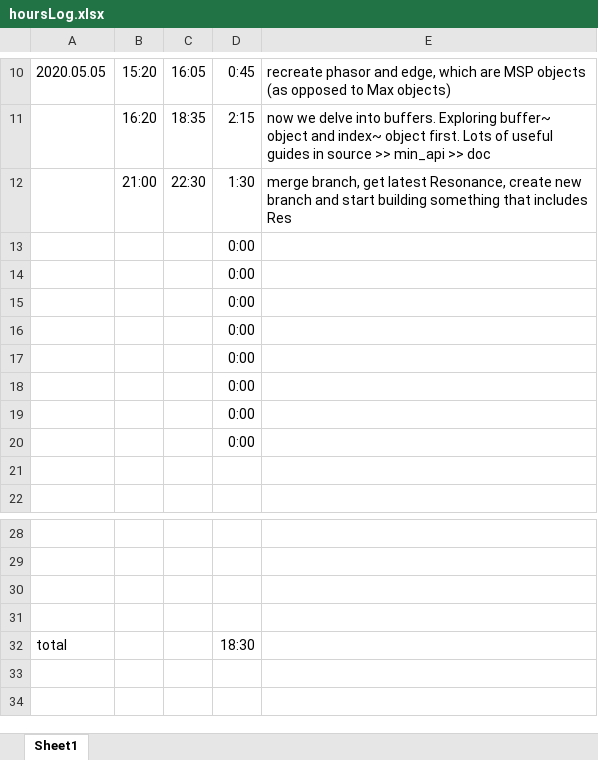
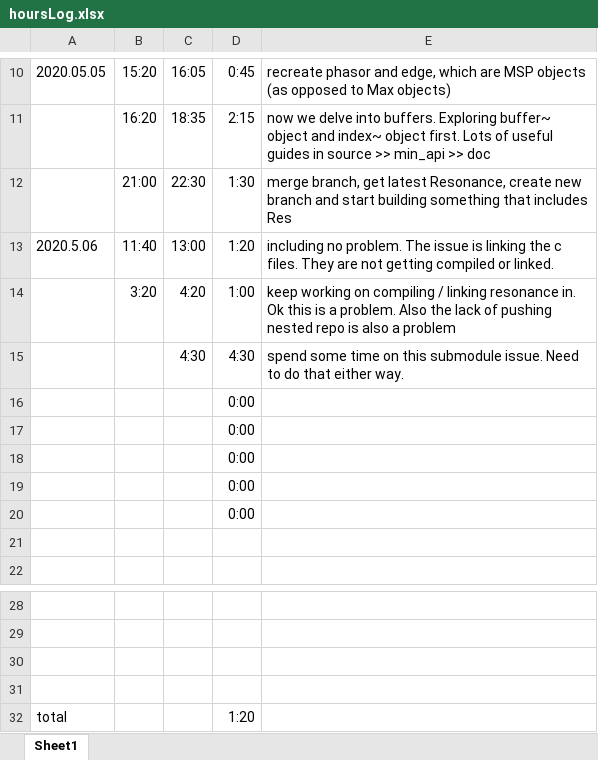
Before and after one commit to sncheca/gyro, an Excel workbook: hoursLog.xlsx, sheet Sheet1, drawn as a sheet; only a part is shown, gaps mark what is left out; values as stored, in another font and other column widths than the file's, no borders; removed rows and columns are numbered as before the commit, all else as after; the diff names each change by its address in the sheet, - before the commit and + after, or states it on an @@ line.

Commit message:
include works, compiling new C++ code does not

```diff
--- a/hoursLog.xlsx (sheet Sheet1)
+++ b/hoursLog.xlsx (sheet Sheet1)
-row 13:  |  |  | 0:00
-row 14:  |  |  | 0:00
-row 15:  |  |  | 0:00
+row 13: 2020.5.06 | 11:40 | 13:00 | 1:20 | including no problem. The issue is linking the c files. They are not getting compiled or linked.
+row 14:  | 3:20 | 4:20 | 1:00 | keep working on compiling / linking resonance in. Ok this is a problem. Also the lack of pushing nested repo is also a problem
+row 15:  |  | 4:30 | 4:30 | spend some time on this submodule issue. Need to do that either way.
-D32: 18:30
+D32: 1:20
```
Also changed, not shown: 2 other files.
